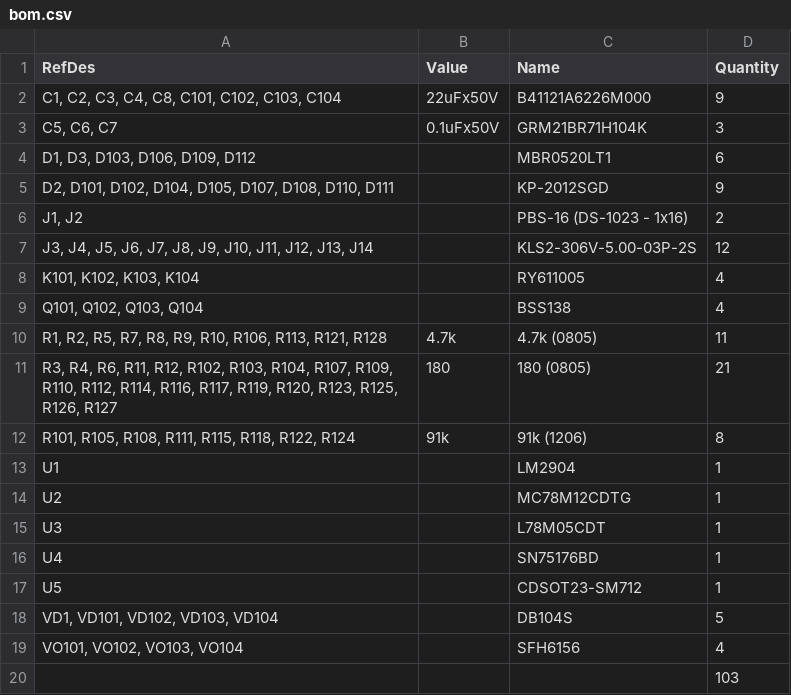
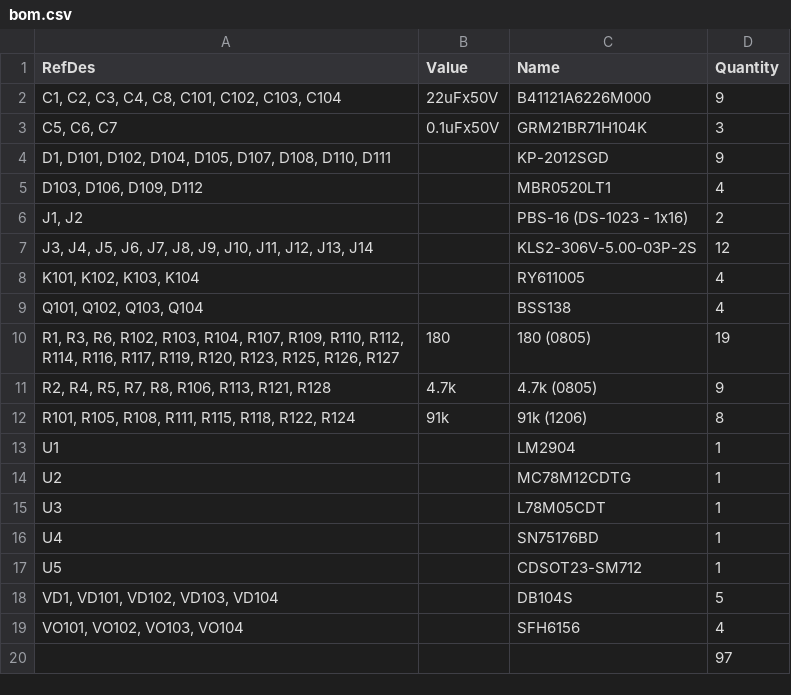
Before and after one commit to kiltum/arduino, a CSV file: bom.csv, drawn as a sheet; removed rows and columns are numbered as before the commit, all else as after; the diff names each change by its address in the sheet, - before the commit and + after, or states it on an @@ line.

Commit message:
updated bom

```diff
--- a/bom.csv
+++ b/bom.csv
-row 4: D1, D3, D103, D106, D109, D112 |  | MBR0520LT1 | 6
-A4 (RefDes): D2, D101, D102,…
+A4 (RefDes): D1, D101, D102,…
+row 5: D103, D106, D109, D112 |  | MBR0520LT1 | 4
-row 10: R1, R2, R5, R7, R8, R9, R10, R106, R113, R121, R128 | 4.7k | 4.7k (0805) | 11
-A10 (RefDes): R3, R4, R6, R11, R12, R102, R103,…
+A10 (RefDes): R1, R3, R6, R102, R103,…
-D10 (Quantity): 21
+D10 (Quantity): 19
+row 11: R2, R4, R5, R7, R8, R106, R113, R121, R128 | 4.7k | 4.7k (0805) | 9
-D20 (Quantity): 103
+D20 (Quantity): 97
```
